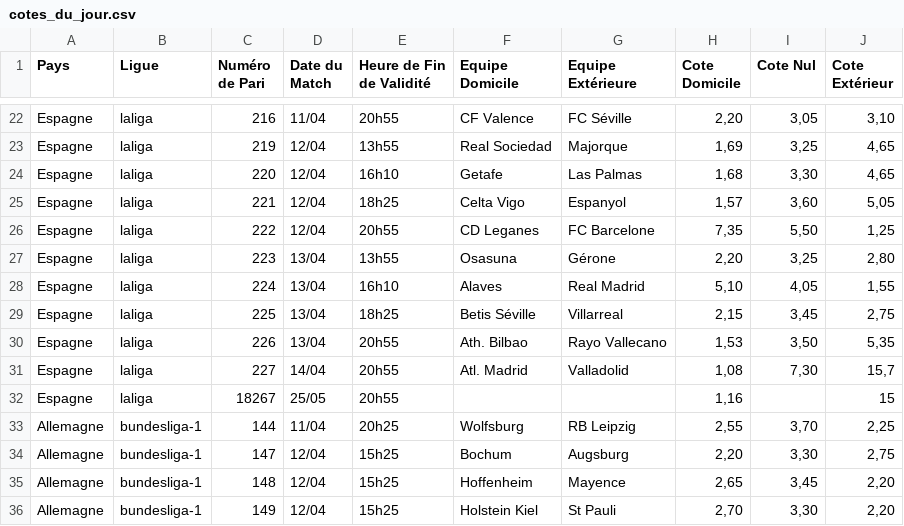
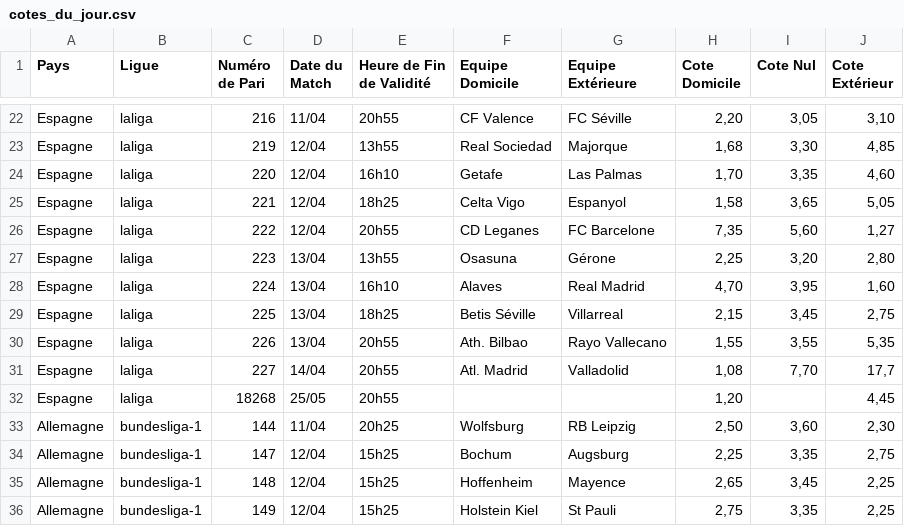
Before and after one commit to Metimer/Goalytics, a CSV file: cotes_du_jour.csv, drawn as a sheet; only a part is shown, gaps mark what is left out; the diff covers the shown part only; the diff names each change by its address in the sheet, - before the commit and + after, or states it on an @@ line.

Commit message:
Mise à jour des fichiers CSV des cotes

```diff
--- a/cotes_du_jour.csv
+++ b/cotes_du_jour.csv
-H23 (Cote Domicile): 1,69
+H23 (Cote Domicile): 1,68
-I23 (Cote Nul): 3,25
+I23 (Cote Nul): 3,30
-J23 (Cote Extérieur): 4,65
+J23 (Cote Extérieur): 4,85
-H24 (Cote Domicile): 1,68
+H24 (Cote Domicile): 1,70
-I24 (Cote Nul): 3,30
+I24 (Cote Nul): 3,35
-J24 (Cote Extérieur): 4,65
+J24 (Cote Extérieur): 4,60
-H25 (Cote Domicile): 1,57
+H25 (Cote Domicile): 1,58
-I25 (Cote Nul): 3,60
+I25 (Cote Nul): 3,65
-I26 (Cote Nul): 5,50
+I26 (Cote Nul): 5,60
-J26 (Cote Extérieur): 1,25
+J26 (Cote Extérieur): 1,27
-H27 (Cote Domicile): 2,20
+H27 (Cote Domicile): 2,25
-I27 (Cote Nul): 3,25
+I27 (Cote Nul): 3,20
-H28 (Cote Domicile): 5,10
+H28 (Cote Domicile): 4,70
-I28 (Cote Nul): 4,05
+I28 (Cote Nul): 3,95
-J28 (Cote Extérieur): 1,55
+J28 (Cote Extérieur): 1,60
-H30 (Cote Domicile): 1,53
+H30 (Cote Domicile): 1,55
-I30 (Cote Nul): 3,50
+I30 (Cote Nul): 3,55
-I31 (Cote Nul): 7,30
+I31 (Cote Nul): 7,70
-J31 (Cote Extérieur): 15,7
+J31 (Cote Extérieur): 17,7
-C32 (Numéro de Pari): 18267
+C32 (Numéro de Pari): 18268
-H32 (Cote Domicile): 1,16
+H32 (Cote Domicile): 1,20
-J32 (Cote Extérieur): 15
+J32 (Cote Extérieur): 4,45
-H33 (Cote Domicile): 2,55
+H33 (Cote Domicile): 2,50
-I33 (Cote Nul): 3,70
+I33 (Cote Nul): 3,60
-J33 (Cote Extérieur): 2,25
+J33 (Cote Extérieur): 2,30
-H34 (Cote Domicile): 2,20
+H34 (Cote Domicile): 2,25
-I34 (Cote Nul): 3,30
+I34 (Cote Nul): 3,35
-J35:J36 (Cote Extérieur): 2,20
+J35:J36 (Cote Extérieur): 2,25
-H36 (Cote Domicile): 2,70
+H36 (Cote Domicile): 2,75
-I36 (Cote Nul): 3,30
+I36 (Cote Nul): 3,35
```
Also changed, not shown: 69 edited cells elsewhere in this file.
